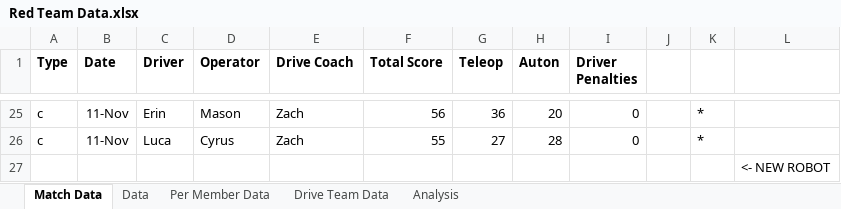
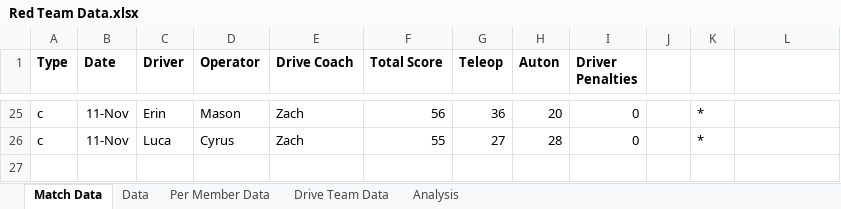
Before and after one commit to mahall05/FTCStats, an Excel workbook: Red Team Data.xlsx, sheet Match Data, drawn as a sheet; only a part is shown, gaps mark what is left out; values as stored, in another font and other column widths than the file's, no borders; the diff names each change by its address in the sheet, - before the commit and + after, or states it on an @@ line.

```diff
--- a/Red Team Data.xlsx (sheet Match Data)
+++ b/Red Team Data.xlsx (sheet Match Data)
-row 27:  |  |  |  |  |  |  |  |  |  |  | <- NEW ROBOT
```
Also changed, not shown: sheet Drive Team Data, sheet Per Member Data, charts or pictures, 7 other files.
